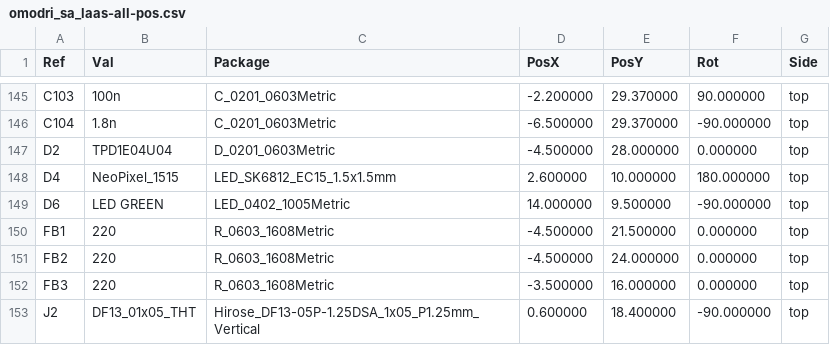
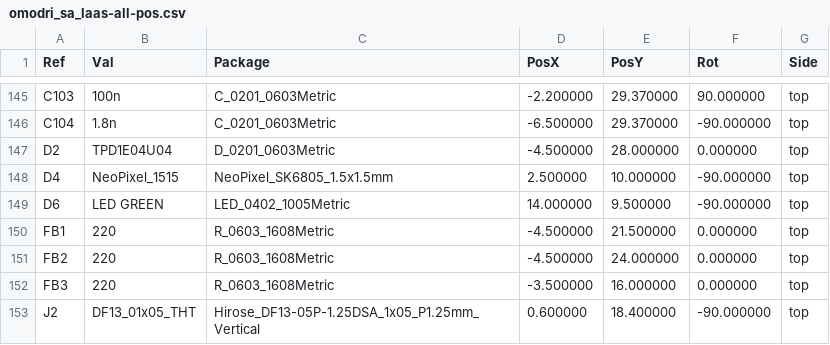
Before and after one commit to open-dynamic-robot-initiative/open-motor-driver-initiative, a CSV file: hardware/udriver3_sa/Fab/gerber/omodri_sa_laas-all-pos.csv, drawn as a sheet; only a part is shown, gaps mark what is left out.

```diff
--- a/hardware/udriver3_sa/Fab/gerber/omodri_sa_laas-all-pos.csv
+++ b/hardware/udriver3_sa/Fab/gerber/omodri_sa_laas-all-pos.csv
@@ -147,3 +147,3 @@ Ref,Val,Package,PosX,PosY,Rot,Side
 "D2","TPD1E04U04","D_0201_0603Metric",-4.500000,28.000000,0.000000,top
-"D4","NeoPixel_1515","LED_SK6812_EC15_1.5x1.5mm",2.600000,10.000000,180.000000,top
+"D4","NeoPixel_1515","NeoPixel_SK6805_1.5x1.5mm",2.500000,10.000000,-90.000000,top
 "D6","LED GREEN","LED_0402_1005Metric",14.000000,9.500000,-90.000000,top
```
Also changed, not shown: hardware/udriver3/Fab/gerber/omodri_laas-all-pos.csv, 58 other files.
